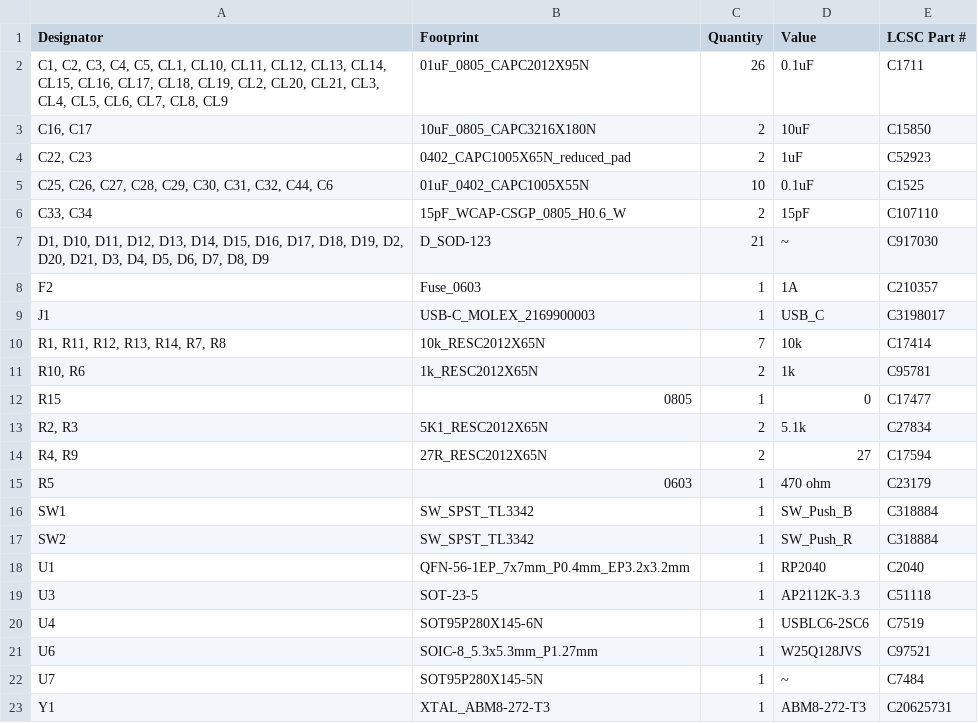
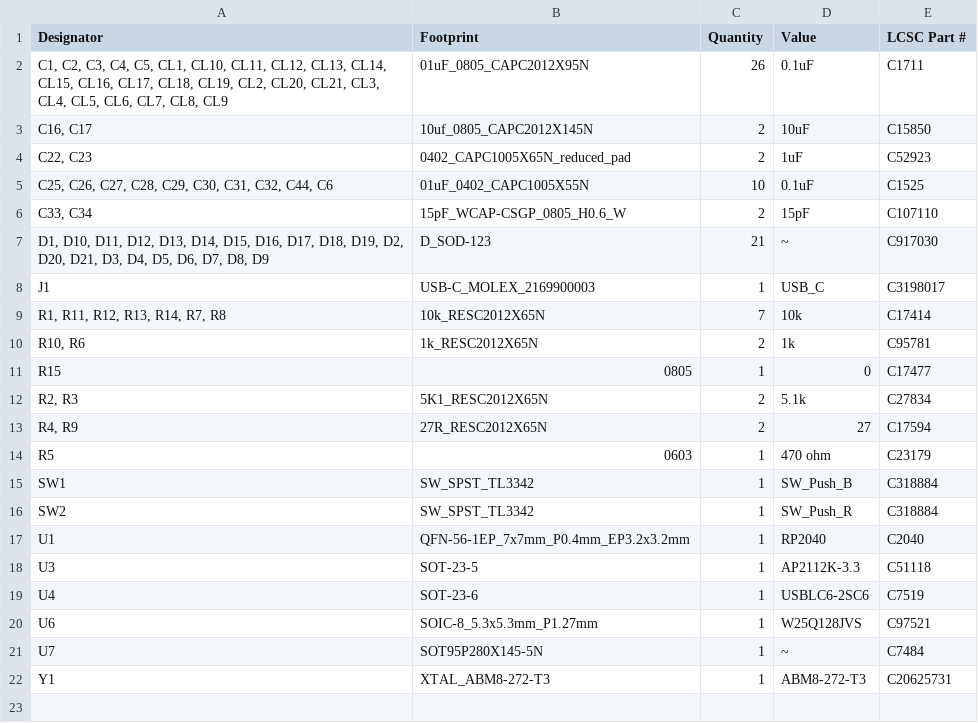
Before and after one commit to flamefir/Macro-Pro, a CSV file: hardware/production/Macro_Pro_1.0.0_bom.csv, drawn as a sheet.

```diff
--- a/hardware/production/Macro_Pro_1.0.0_bom.csv
+++ b/hardware/production/Macro_Pro_1.0.0_bom.csv
@@ -2,3 +2,3 @@
 "C1, C2, C3, C4, C5, CL1, CL10, CL11, CL12, CL13, CL14, CL15, CL16, CL17, CL18, CL19, CL2, CL20, CL21, CL3, CL4, CL5, CL6, CL7, CL8, CL9",01uF_0805_CAPC2012X95N,26,0.1uF,C1711
-"C16, C17",10uF_0805_CAPC3216X180N,2,10uF,C15850
+"C16, C17",10uf_0805_CAPC2012X145N,2,10uF,C15850
 "C22, C23",0402_CAPC1005X65N_reduced_pad,2,1uF,C52923
@@ -7,3 +7,2 @@
 "D1, D10, D11, D12, D13, D14, D15, D16, D17, D18, D19, D2, D20, D21, D3, D4, D5, D6, D7, D8, D9",D_SOD-123,21,~,C917030
-F2,Fuse_0603,1,1A,C210357
 J1,USB-C_MOLEX_2169900003,1,USB_C,C3198017
@@ -19,3 +18,3 @@ U1,QFN-56-1EP_7x7mm_P0.4mm_EP3.2x3.2mm,1,RP2040,C2040
 U3,SOT-23-5,1,AP2112K-3.3,C51118
-U4,SOT95P280X145-6N,1,USBLC6-2SC6,C7519
+U4,SOT-23-6,1,USBLC6-2SC6,C7519
 U6,SOIC-8_5.3x5.3mm_P1.27mm,1,W25Q128JVS,C97521
```
Also changed, not shown: hardware/pcbway_production/2026-06-25-09-04-50/Macro Pad Pro.kicad_pcb_positions.csv, hardware/production/Macro_Pro_1.0.0_positions.csv, 41 other files.
